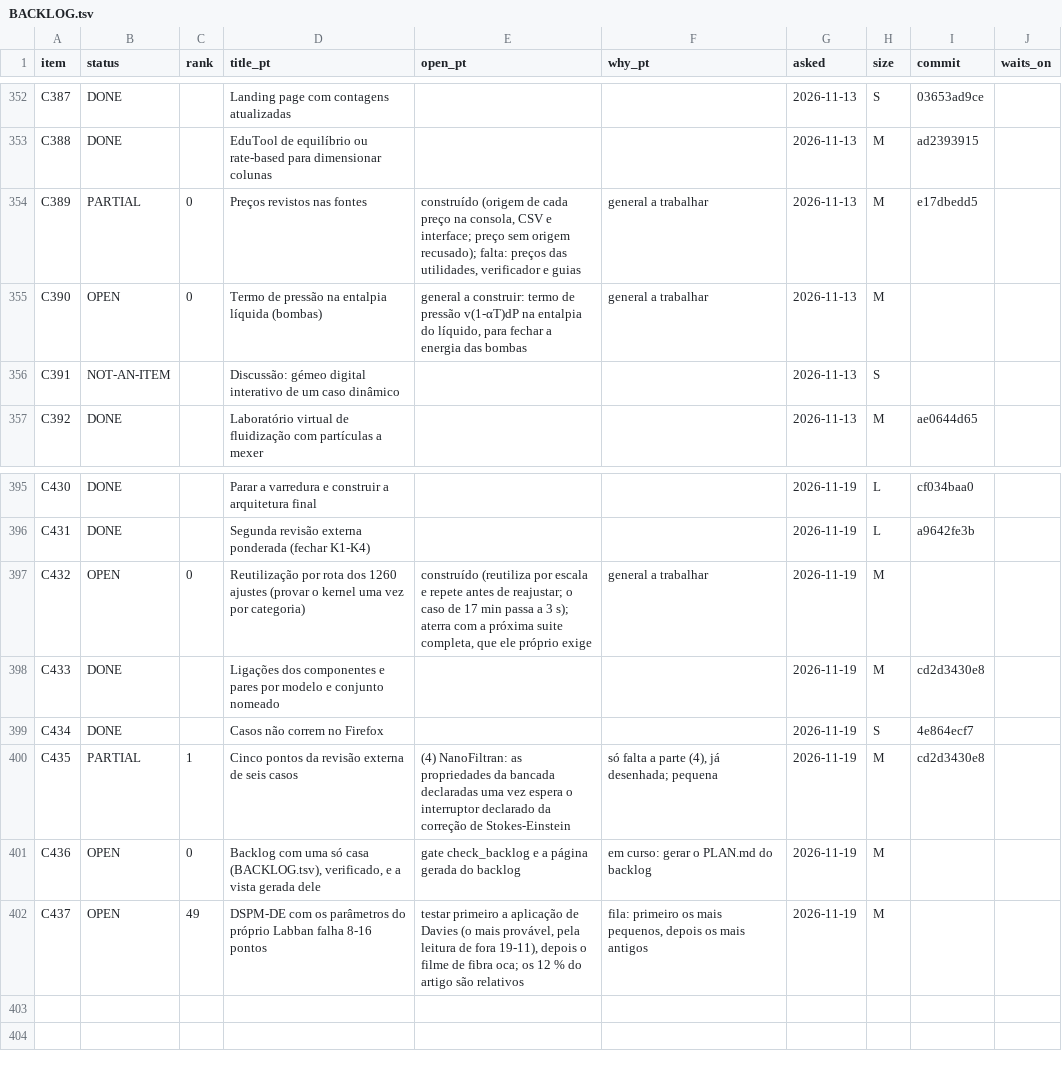
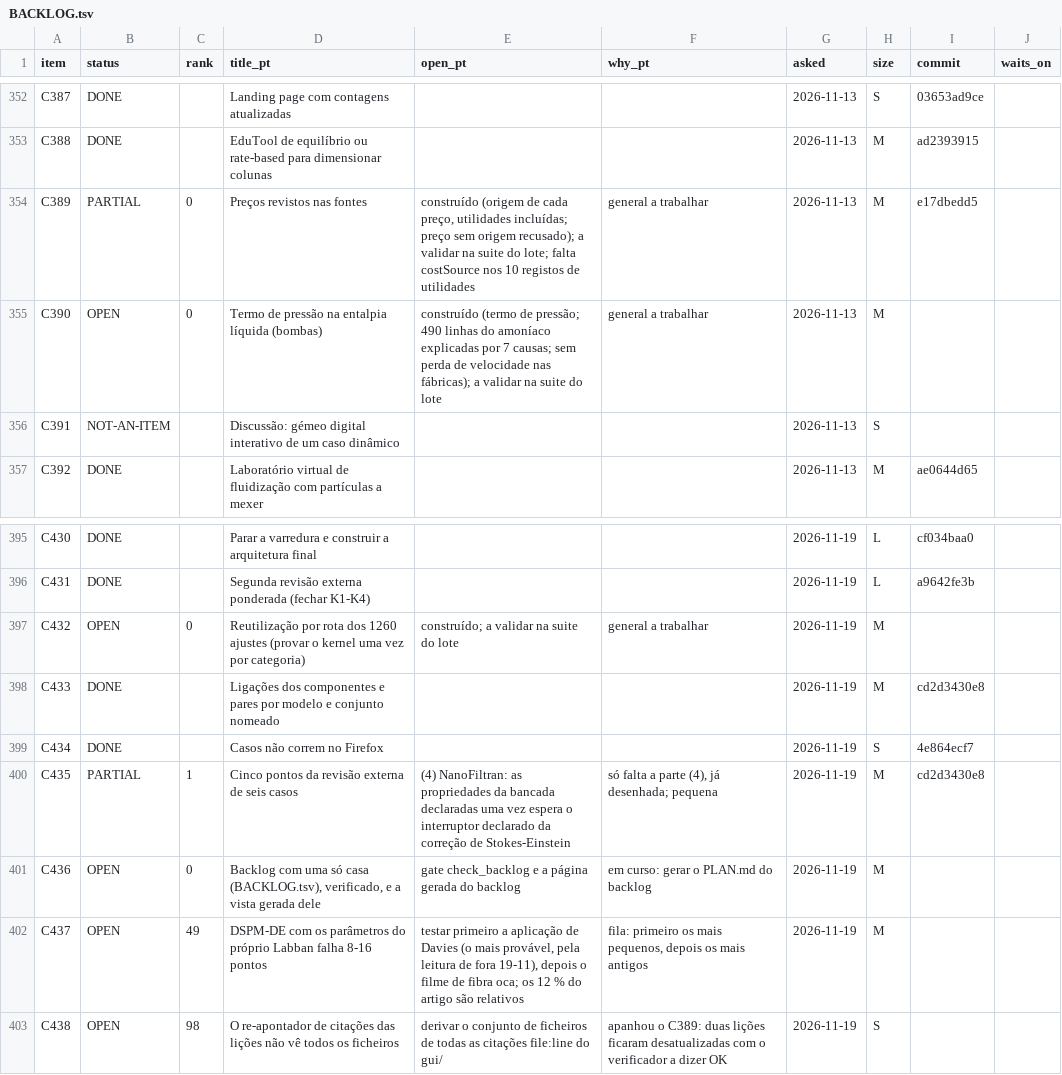
Before and after one commit to choupo-admin/choupo, a TSV file: BACKLOG.tsv, drawn as a sheet; only a part is shown, gaps mark what is left out.

Commit message:
backlog: C389, C390, C432 in the batch sweep; C438 the citation re-pointer's blind files
Signed-off-by: Vítor Geraldes <talentgroundlda@gmail.com>

```diff
--- a/BACKLOG.tsv
+++ b/BACKLOG.tsv
@@ -353,4 +353,4 @@ C387	DONE		Landing page com contagens atualizadas			2026-11-13	S	03653ad9ce
 C388	DONE		EduTool de equilíbrio ou rate-based para dimensionar colunas			2026-11-13	M	ad2393915	
-C389	PARTIAL	0	Preços revistos nas fontes	construído (origem de cada preço na consola, CSV e interface; preço sem origem recusado); falta: preços das utilidades, verificador e guias	general a trabalhar	2026-11-13	M	e17dbedd5	
-C390	OPEN	0	Termo de pressão na entalpia líquida (bombas)	general a construir: termo de pressão v(1-αT)dP na entalpia do líquido, para fechar a energia das bombas	general a trabalhar	2026-11-13	M		
+C389	PARTIAL	0	Preços revistos nas fontes	construído (origem de cada preço, utilidades incluídas; preço sem origem recusado); a validar na suite do lote; falta costSource nos 10 registos de utilidades	general a trabalhar	2026-11-13	M	e17dbedd5	
+C390	OPEN	0	Termo de pressão na entalpia líquida (bombas)	construído (termo de pressão; 490 linhas do amoníaco explicadas por 7 causas; sem perda de velocidade nas fábricas); a validar na suite do lote	general a trabalhar	2026-11-13	M		
 C391	NOT-AN-ITEM		Discussão: gémeo digital interativo de um caso dinâmico			2026-11-13	S		
@@ -396,3 +396,3 @@ C430	DONE		Parar a varredura e construir a arquitetura final			2026-11-19	L	cf03
 C431	DONE		Segunda revisão externa ponderada (fechar K1-K4)			2026-11-19	L	a9642fe3b	
-C432	OPEN	0	Reutilização por rota dos 1260 ajustes (provar o kernel uma vez por categoria)	construído (reutiliza por escala e repete antes de reajustar; o caso de 17 min passa a 3 s); aterra com a próxima suite completa, que ele próprio exige	general a trabalhar	2026-11-19	M		
+C432	OPEN	0	Reutilização por rota dos 1260 ajustes (provar o kernel uma vez por categoria)	construído; a validar na suite do lote	general a trabalhar	2026-11-19	M		
 C433	DONE		Ligações dos componentes e pares por modelo e conjunto nomeado			2026-11-19	M	cd2d3430e8	
@@ -402 +402,2 @@ C436	OPEN	0	Backlog com uma só casa (BACKLOG.tsv), verificado, e a vista gerada
 C437	OPEN	49	DSPM-DE com os parâmetros do próprio Labban falha 8-16 pontos	testar primeiro a aplicação de Davies (o mais provável, pela leitura de fora 19-11), depois o filme de fibra oca; os 12 % do artigo são relativos	fila: primeiro os mais pequenos, depois os mais antigos	2026-11-19	M		
+C438	OPEN	98	O re-apontador de citações das lições não vê todos os ficheiros	derivar o conjunto de ficheiros de todas as citações file:line do gui/	apanhou o C389: duas lições ficaram desatualizadas com o verificador a dizer OK	2026-11-19	S		
```
Also changed, not shown: 1 other file.
